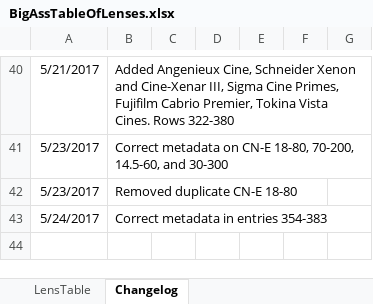
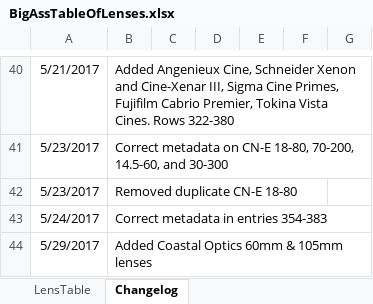
Before and after one commit to Olaf-Optical/BigAssTableOfLenses, an Excel workbook: BigAssTableOfLenses.xlsx, sheet Changelog, drawn as a sheet; only a part is shown, gaps mark what is left out; values as stored, in another font and other column widths than the file's, no borders; the diff names each change by its address in the sheet, - before the commit and + after, or states it on an @@ line.

Commit message:
+Coastal Optics

```diff
--- a/BigAssTableOfLenses.xlsx (sheet Changelog)
+++ b/BigAssTableOfLenses.xlsx (sheet Changelog)
+row 44: 5/29/2017 | Added Coastal Optics 60mm & 105mm lenses
```
Also changed, not shown: sheet LensTable, 1 other file.
